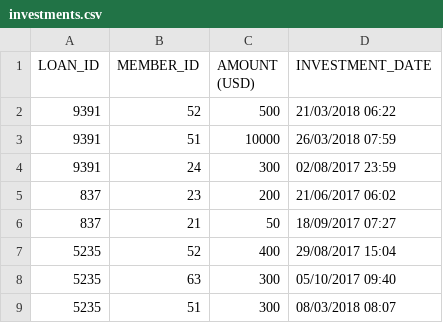
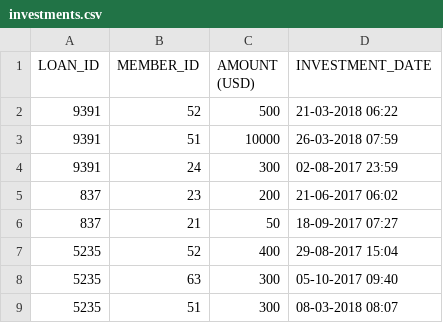
Before and after one commit to calvindw/dsjobinterviews, a CSV file: fintech/investments.csv, drawn as a sheet.

Commit message:
Update investments.csv

```diff
--- a/fintech/investments.csv
+++ b/fintech/investments.csv
@@ -1,9 +1,9 @@
 LOAN_ID;MEMBER_ID;AMOUNT (USD);INVESTMENT_DATE
-9391;52;500;21/03/2018 06:22
-9391;51;10000;26/03/2018 07:59
-9391;24;300;02/08/2017 23:59
-837;23;200;21/06/2017 06:02
-837;21;50;18/09/2017 07:27
-5235;52;400;29/08/2017 15:04
-5235;63;300;05/10/2017 09:40
-5235;51;300;08/03/2018 08:07
+9391;52;500;21-03-2018 06:22
+9391;51;10000;26-03-2018 07:59
+9391;24;300;02-08-2017 23:59
+837;23;200;21-06-2017 06:02
+837;21;50;18-09-2017 07:27
+5235;52;400;29-08-2017 15:04
+5235;63;300;05-10-2017 09:40
+5235;51;300;08-03-2018 08:07
```
